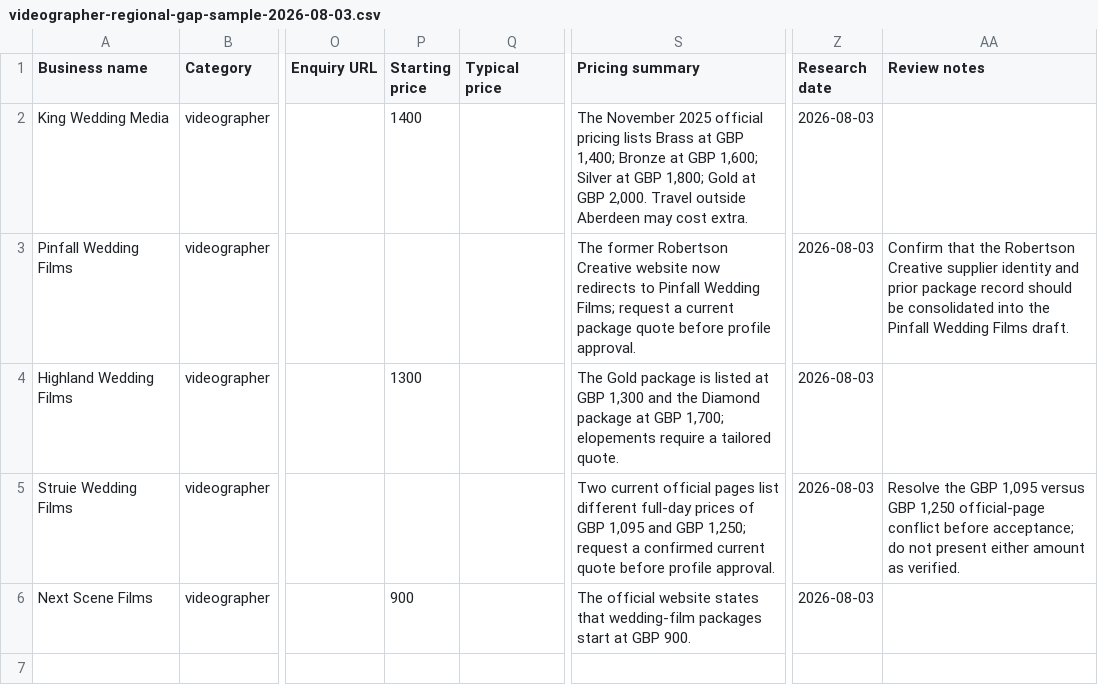
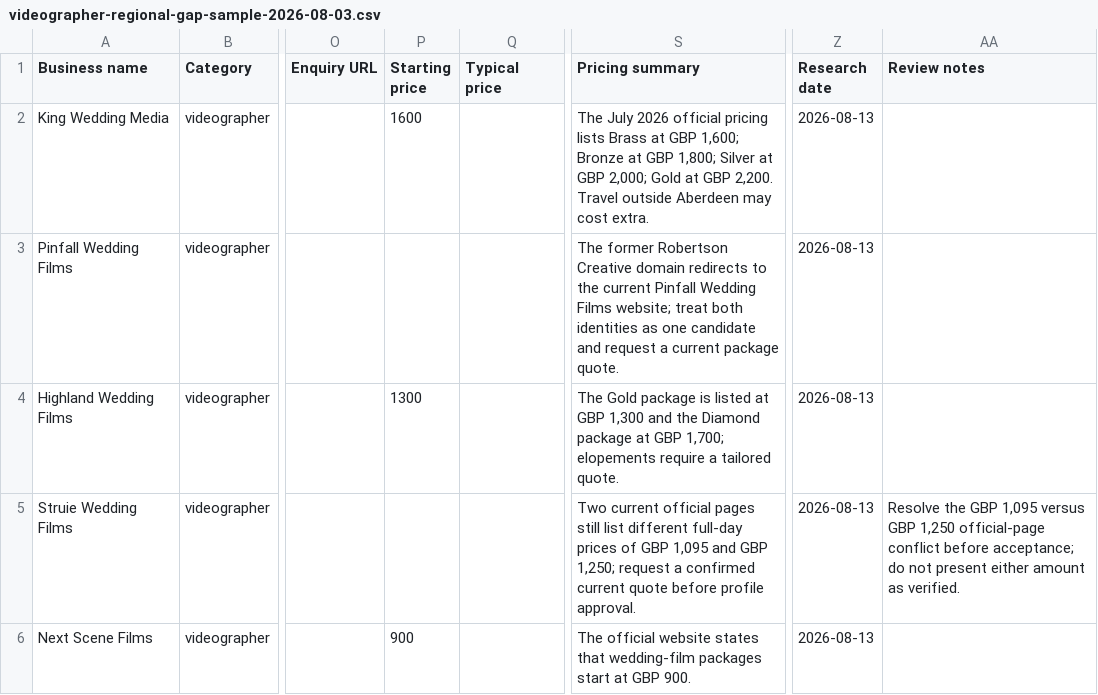
Before and after one commit to jad0001326/Ever-After, a CSV file: docs/planning-hub/research/videographer-regional-gap-sample-2026-08-03.csv, drawn as a sheet; only a part is shown, gaps mark what is left out; the diff names each change by its address in the sheet, - before the commit and + after, or states it on an @@ line.

Commit message:
Refresh videographer source evidence (#62)

```diff
--- a/docs/planning-hub/research/videographer-regional-gap-sample-2026-08-03.csv
+++ b/docs/planning-hub/research/videographer-regional-gap-sample-2026-08-03.csv
-P2 (Starting price): 1400
+P2 (Starting price): 1600
-S2 (Pricing summary): The November 2025 official pricing lists Brass at GBP 1,400; Bronze at GBP 1,600; Silver at GBP 1,800; Gold at GBP 2,000. Travel outside…
+S2 (Pricing summary): The July 2026 official pricing lists Brass at GBP 1,600; Bronze at GBP 1,800; Silver at GBP 2,000; Gold at GBP 2,200. Travel outside…
-Z2:Z6 (Research date): 2026-08-03
+Z2:Z6 (Research date): 2026-08-13
-S3 (Pricing summary): …Robertson Creative website now redirects to Pinfall Wedding Films; request a current package quote before profile approval.
+S3 (Pricing summary): …Robertson Creative domain redirects to the current Pinfall Wedding Films website; treat both identities as one candidate and request a current package quote.
-AA3 (Review notes): Confirm that the Robertson Creative supplier identity and prior package record should be consolidated into the Pinfall Wedding Films draft.
+AA3 (Review notes): (empty)
-S5 (Pricing summary): …official pages list different…
+S5 (Pricing summary): …official pages still list different…
```
Also changed, not shown: docs/planning-hub/research/videographer-primary-source-sample-2026-08-03.csv, docs/planning-hub/research/videographer-tayside-islands-sample-2026-08-03.csv, 3 other files.
